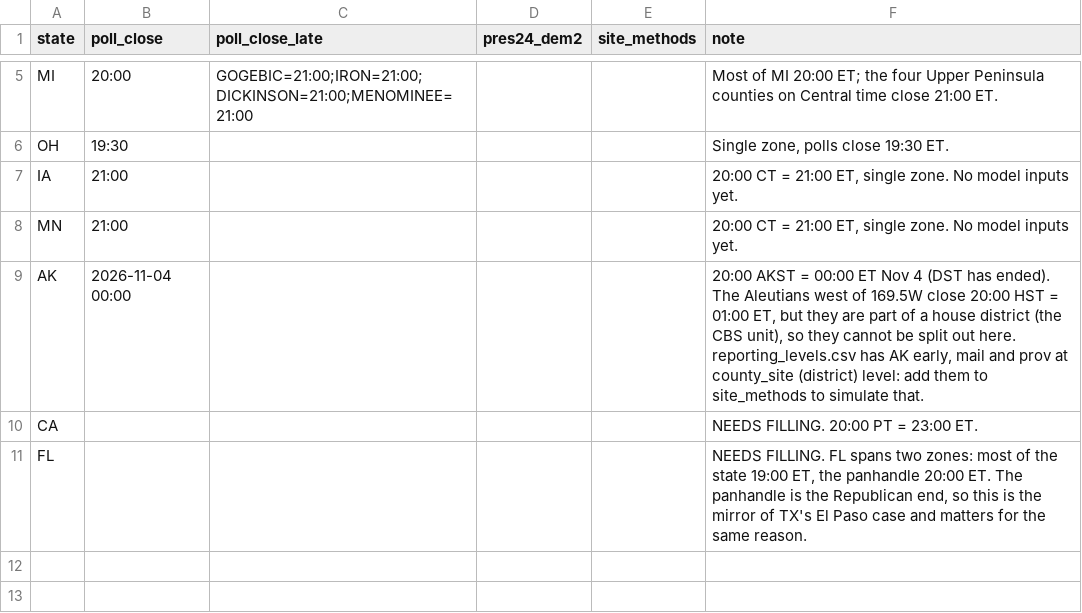
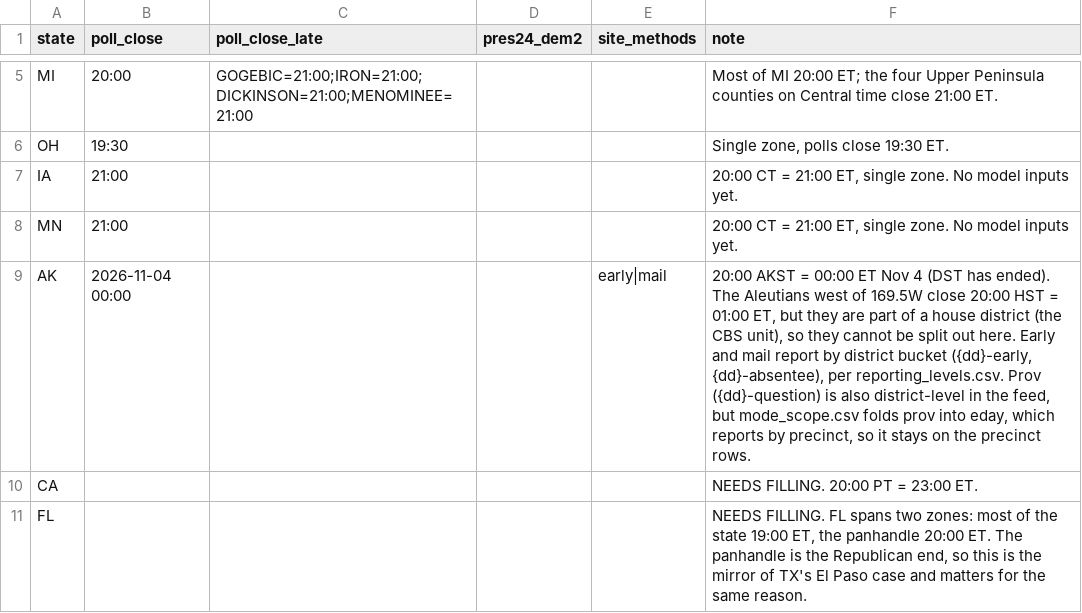
Before and after one commit to TeamStewart/cbs-enr, a CSV file: scripts/sim/sim_state_params.csv, drawn as a sheet; only a part is shown, gaps mark what is left out.

```diff
--- a/scripts/sim/sim_state_params.csv
+++ b/scripts/sim/sim_state_params.csv
@@ -8,3 +8,3 @@ IA,21:00,,,,"20:00 CT = 21:00 ET, single zone. No model inputs yet."
 MN,21:00,,,,"20:00 CT = 21:00 ET, single zone. No model inputs yet."
-AK,2026-11-04 00:00,,,,"20:00 AKST = 00:00 ET Nov 4 (DST has ended). The Aleutians west of 169.5W close 20:00 HST = 01:00 ET, but they are part of a house district (the CBS unit), so they cannot be split out here. reporting_levels.csv has AK early, mail and prov at county_site (district) level: add them to site_methods to simulate that."
+AK,2026-11-04 00:00,,,early|mail,"20:00 AKST = 00:00 ET Nov 4 (DST has ended). The Aleutians west of 169.5W close 20:00 HST = 01:00 ET, but they are part of a house district (the CBS unit), so they cannot be split out here. Early and mail report by district bucket ({dd}-early, {dd}-absentee), per reporting_levels.csv. Prov ({dd}-question) is also district-level in the feed, but mode_scope.csv folds prov into eday, which reports by precinct, so it stays on the precinct rows."
 CA,,,,,"NEEDS FILLING. 20:00 PT = 23:00 ET."
```
